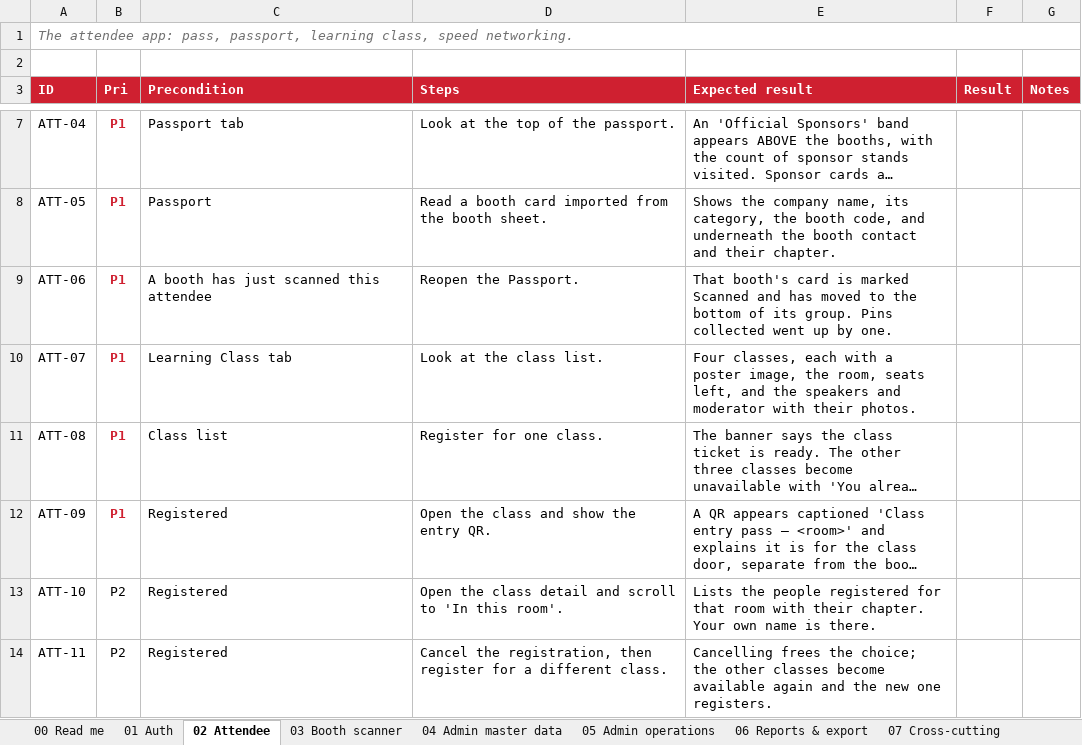
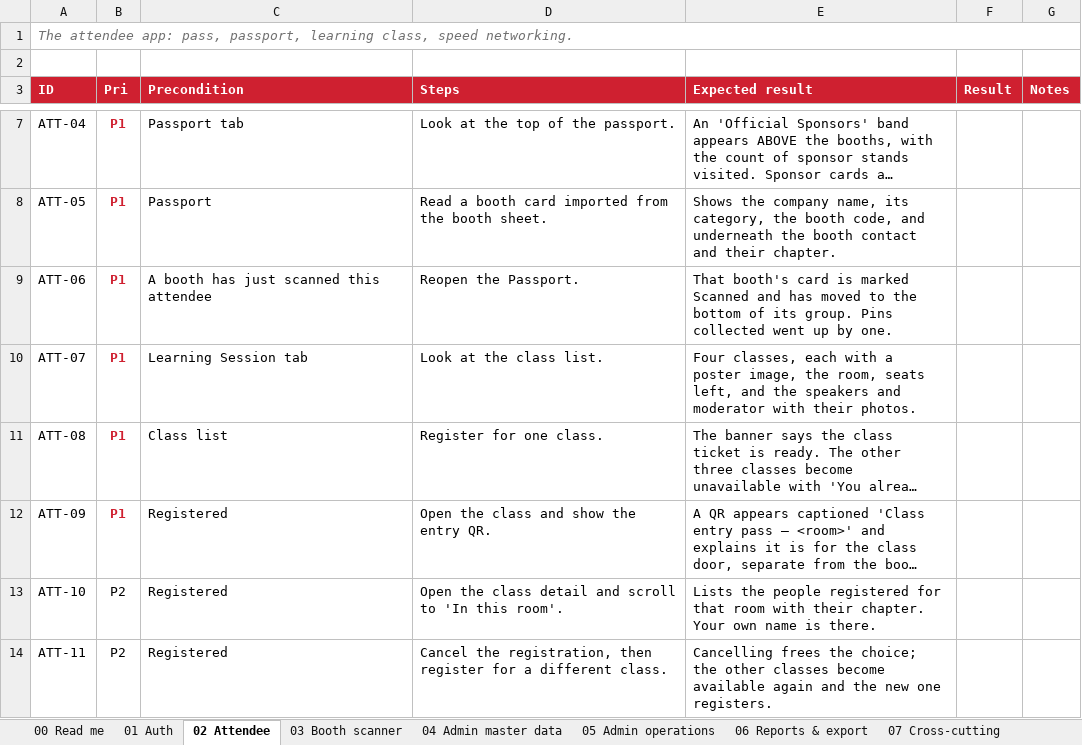
Before and after one commit to syabanf/bni-natcon, an Excel workbook: docs/qa/natcon2026-qa-scenarios.xlsx, sheet 02 Attendee, drawn as a sheet; only a part is shown, gaps mark what is left out; long unchanged cells end in …; values as stored, in another font and other column widths than the file's, no borders; the diff covers the shown part only; the diff names each change by its address in the sheet, - before the commit and + after, or states it on an @@ line.

Commit message:
Rooms become Learning Sessions, and a named committee login
The four rooms follow the committee's own wording. Their rundown calls
the two parallel blocks "Learning Session 1" and "Learning Session 2",
and every label in the apps already said session — a room still called
"Learning Class 3" would have been the last place reading the old word,
on the one screen somebody looks at while standing outside its door.

Both directions are covered: the seeder names them that way for a fresh
database, and migration 0040 renames the rooms an existing one already
holds. Verified both ways, because a rename that quietly drops a seat or
a banner is worse than the old name — the covers stay attached (they are
a column on the row, not a lookup by name), and an attendee registered
for a class before the rename is still registered after it. The image
files keep their original names: /covers/learning-class-N.jpg is artwork
on disk, not a label anybody reads.

f.lovitasari@gmail.com is a committee login with the same rights as
admin, on the same password as everything else. It is a named account
rather than another shared one on purpose: when two people work the desk
from one login, the activity log can only say that "panitia" did a thing.
Created only if the address is absent, so a password its owner changes
survives every restart.

```diff
--- a/docs/qa/natcon2026-qa-scenarios.xlsx (sheet 02 Attendee)
+++ b/docs/qa/natcon2026-qa-scenarios.xlsx (sheet 02 Attendee)
-C10 (Precondition): Learning Class tab
+C10 (Precondition): Learning Session tab
```
Also changed, not shown: 3 edited cells elsewhere in this sheet, sheet 04 Admin master data, sheet 05 Admin operations, sheet 08 Test data, sheet 06 Reports & export, sheet 07 Cross-cutting, 19 other files.
